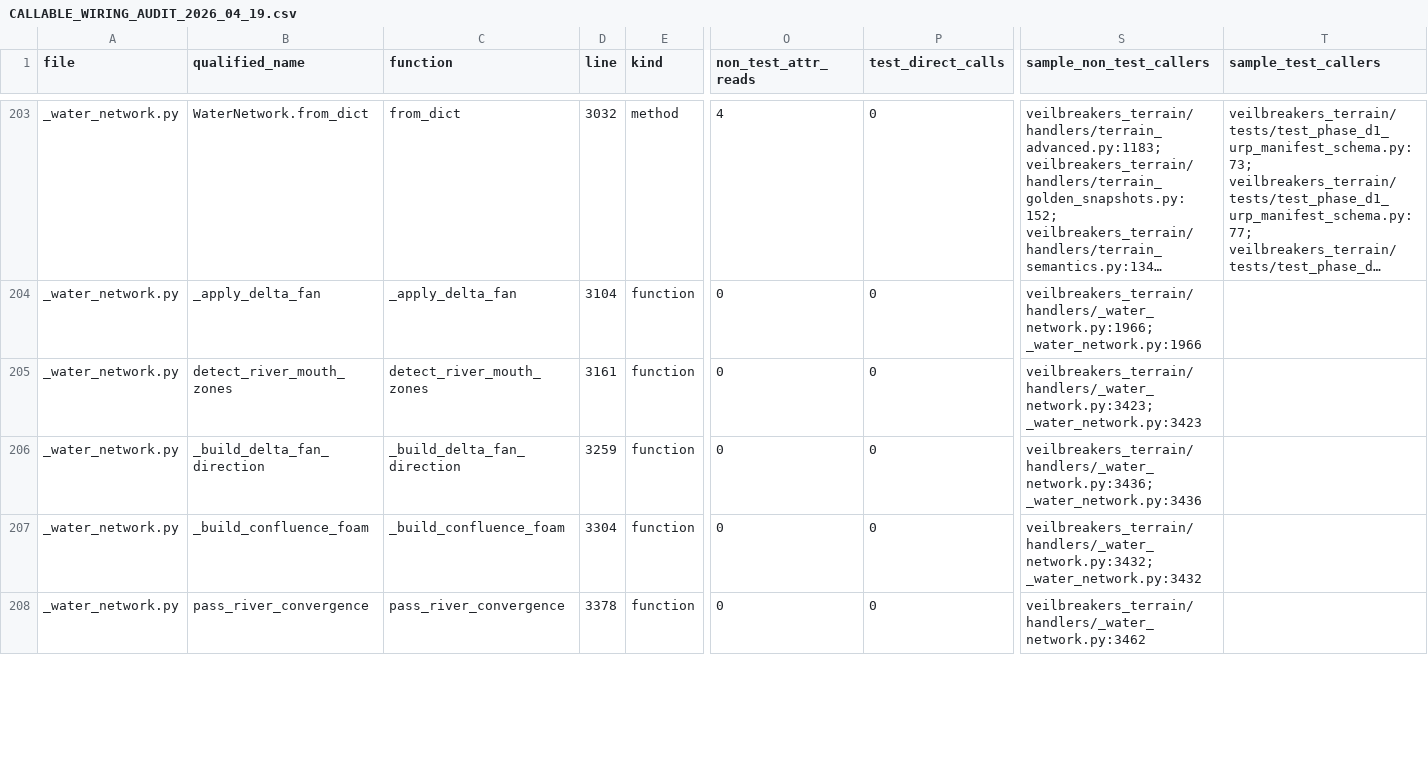
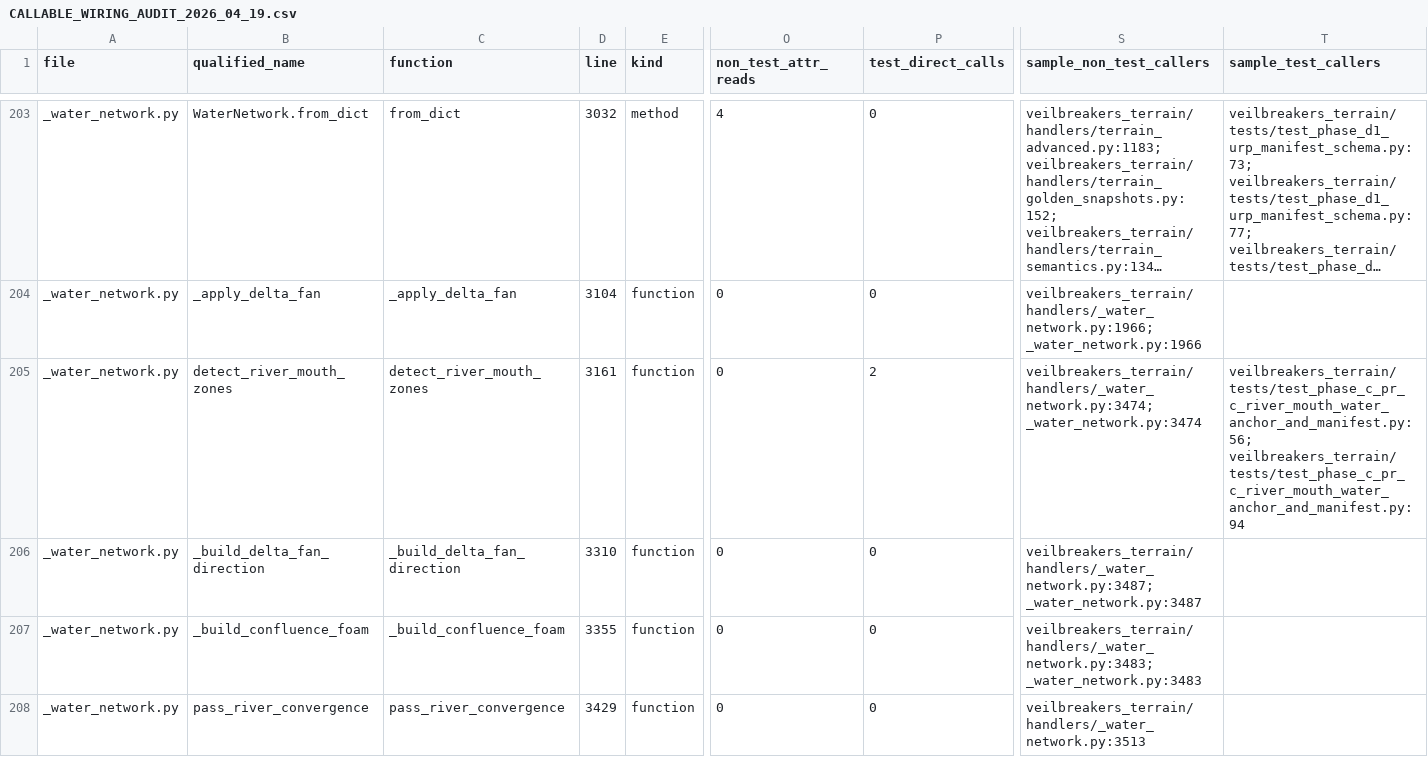
Before and after one commit to Sharks820/veilbreakers-terrain, a CSV file: output/spreadsheet/CALLABLE_WIRING_AUDIT_2026_04_19.csv, drawn as a sheet; only a part is shown, gaps mark what is left out; long unchanged cells end in …; the diff covers the shown part only; the diff names each change by its address in the sheet, - before the commit and + after, or states it on an @@ line.

```diff
--- a/output/spreadsheet/CALLABLE_WIRING_AUDIT_2026_04_19.csv
+++ b/output/spreadsheet/CALLABLE_WIRING_AUDIT_2026_04_19.csv
-P205 (test_direct_calls): 0
+P205 (test_direct_calls): 2
-S205 (sample_non_test_callers): veilbreakers_terrain/handlers/_water_network.py:3423; _water_network.py:3423
+S205 (sample_non_test_callers): veilbreakers_terrain/handlers/_water_network.py:3474; _water_network.py:3474
-T205 (sample_test_callers): (empty)
+T205 (sample_test_callers): veilbreakers_terrain/tests/test_phase_c_pr_c_river_mouth_water_anchor_and_manifest.py:56; veilbreakers_terrain/tests/test_phase_c_pr_c_river_mouth_water_anchor_and_manifest.py:94
-D206 (line): 3259
+D206 (line): 3310
-S206 (sample_non_test_callers): veilbreakers_terrain/handlers/_water_network.py:3436; _water_network.py:3436
+S206 (sample_non_test_callers): veilbreakers_terrain/handlers/_water_network.py:3487; _water_network.py:3487
-D207 (line): 3304
+D207 (line): 3355
-S207 (sample_non_test_callers): veilbreakers_terrain/handlers/_water_network.py:3432; _water_network.py:3432
+S207 (sample_non_test_callers): veilbreakers_terrain/handlers/_water_network.py:3483; _water_network.py:3483
-D208 (line): 3378
+D208 (line): 3429
-S208 (sample_non_test_callers): veilbreakers_terrain/handlers/_water_network.py:3462
+S208 (sample_non_test_callers): veilbreakers_terrain/handlers/_water_network.py:3513
```
Also changed, not shown: 37 edited cells elsewhere in this file, output/verification/CALLABLE_VERIFICATION_MATRIX.csv, 6 other files.
